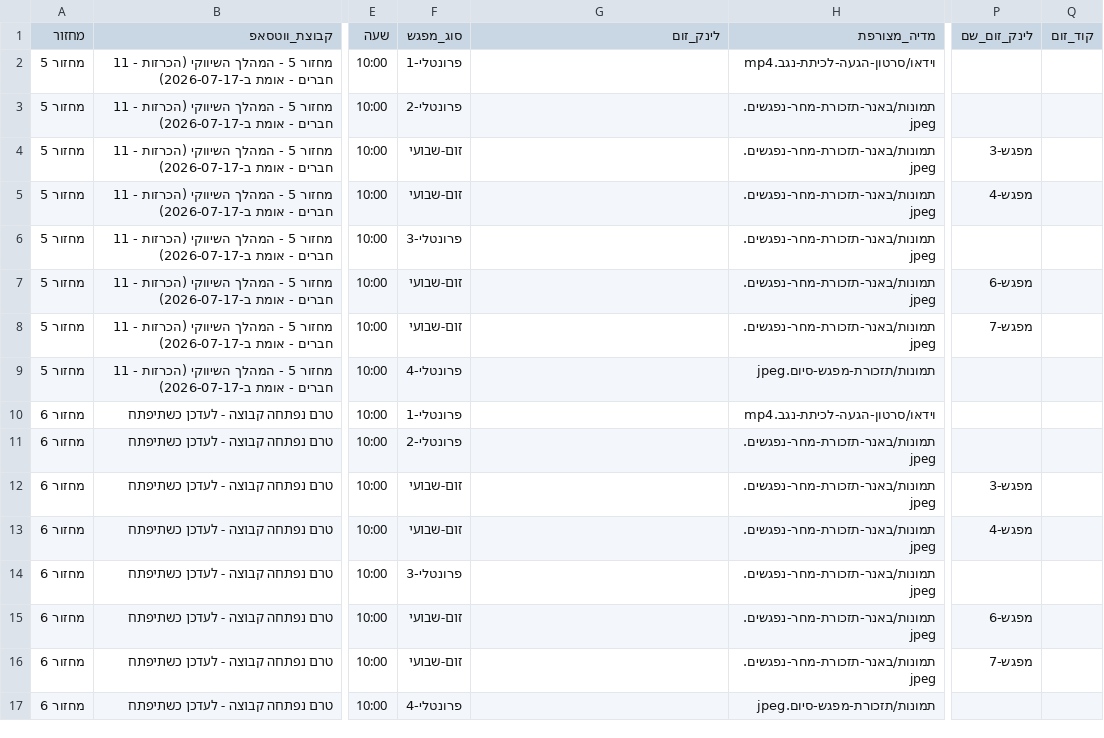
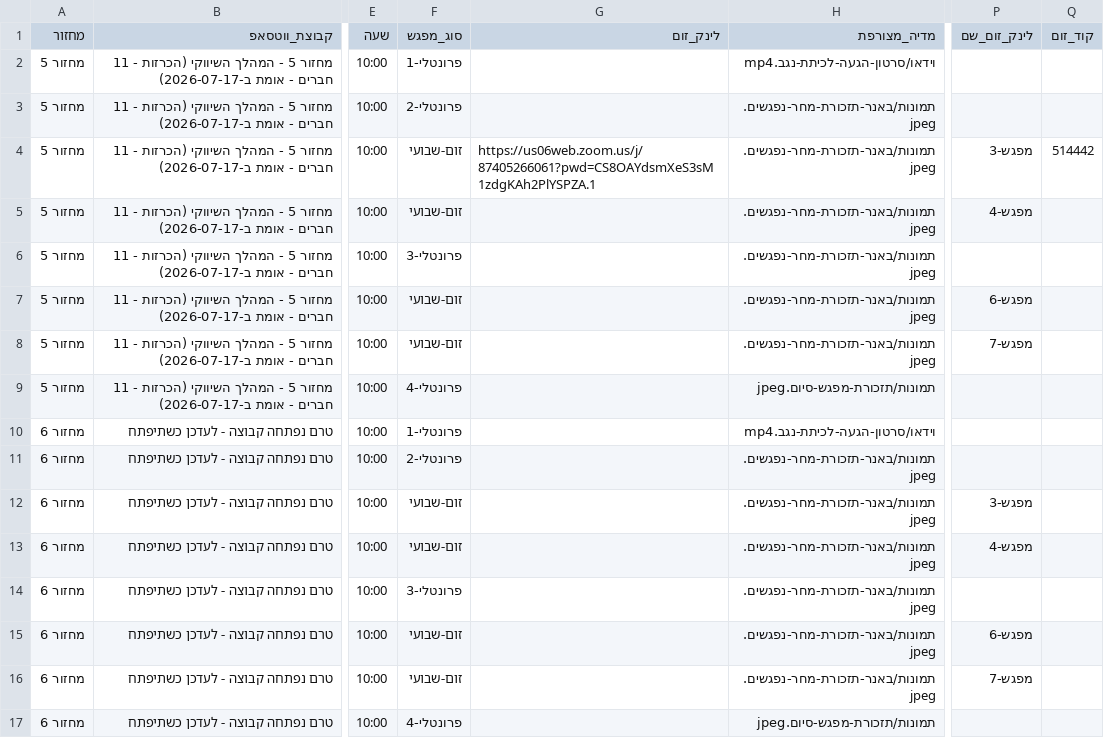
Before and after one commit to mayakislev-ux/maya-session-reminders-agent, a CSV file: לוח-מפגשים.csv, drawn as a sheet; only a part is shown, gaps mark what is left out; the diff names each change by its address in the sheet, - before the commit and + after, or states it on an @@ line.

Commit message:
Fill in real Zoom link+code for session 3 (10.8) - keep reminder block active until after 10:07 today

```diff
--- a/לוח-מפגשים.csv
+++ b/לוח-מפגשים.csv
-G4 (לינק_זום): (empty)
+G4 (לינק_זום): https://us06web.zoom.us/j/87405266061?pwd=CS8OAYdsmXeS3sM1zdgKAh2PlYSPZA.1
-Q4 (קוד_זום): (empty)
+Q4 (קוד_זום): 514442
```
